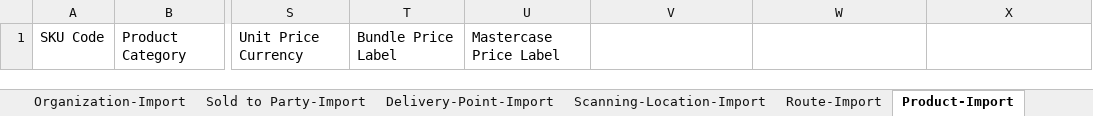
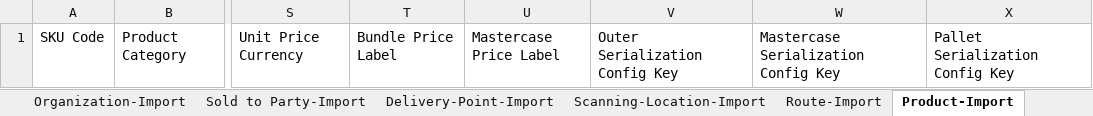
Before and after one commit to osapiens/assets, an Excel workbook: tpd/template_master_data_import.xlsx, sheet Product-Import, drawn as a sheet; only a part is shown, gaps mark what is left out; values as stored, in another font and other column widths than the file's, no borders; the diff names each change by its address in the sheet, - before the commit and + after, or states it on an @@ line.

Commit message:
Added three more fields to Product template

```diff
--- a/tpd/template_master_data_import.xlsx (sheet Product-Import)
+++ b/tpd/template_master_data_import.xlsx (sheet Product-Import)
-V1: (empty)
+V1: Outer Serialization Config Key
-W1: (empty)
+W1: Mastercase Serialization Config Key
-X1: (empty)
+X1: Pallet Serialization Config Key
```
Also changed, not shown: 1 other file.
